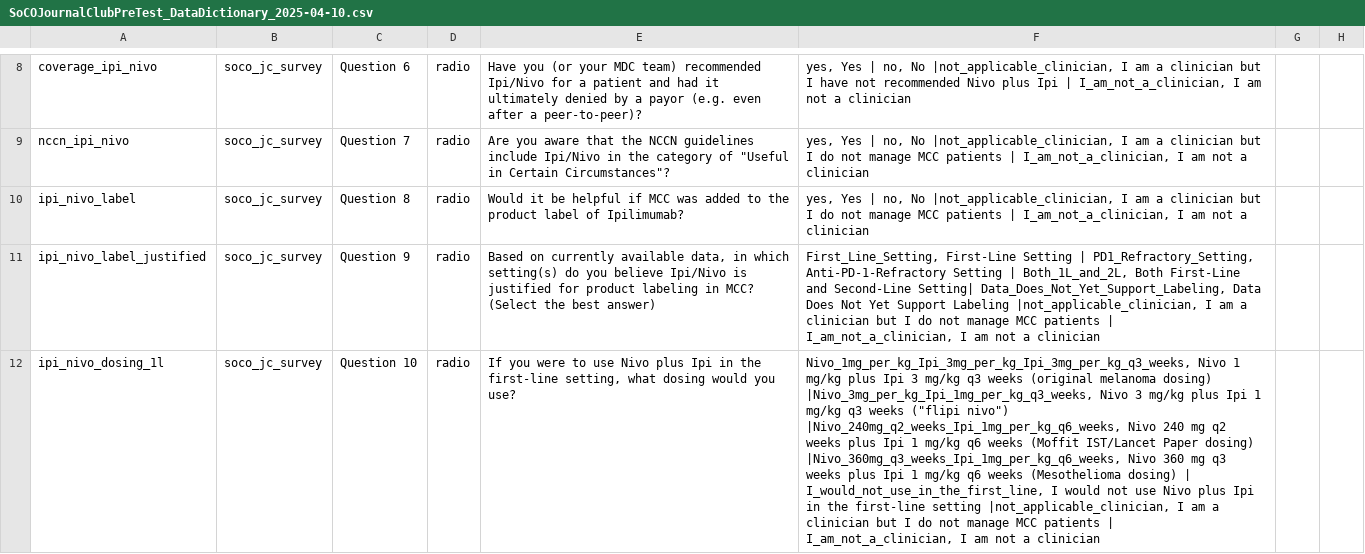
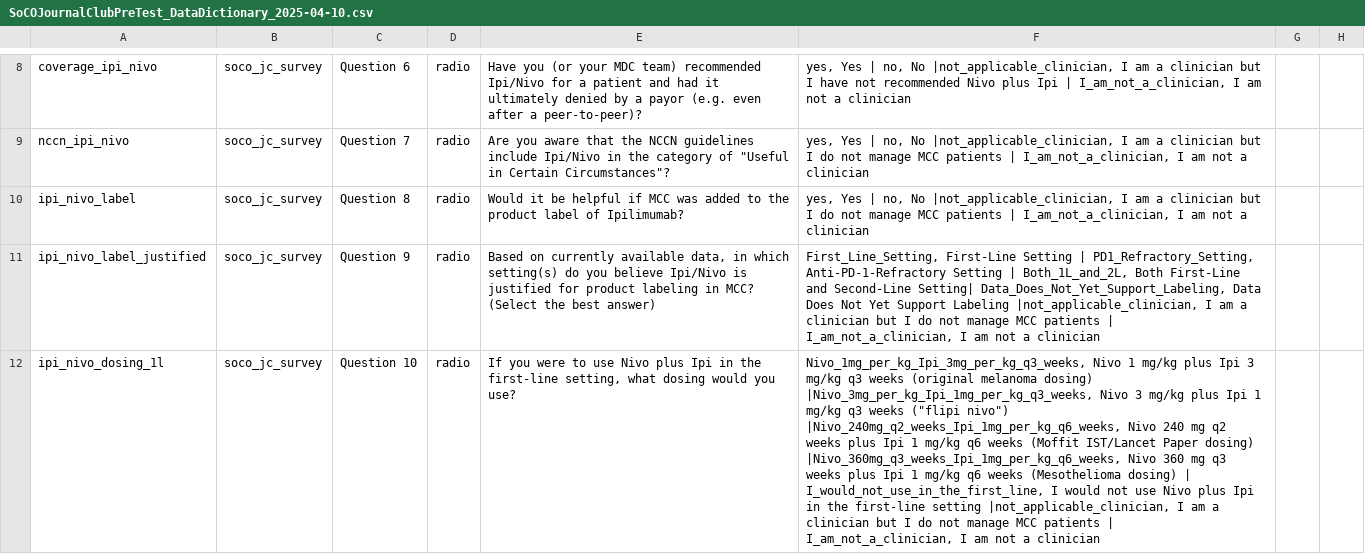
Before and after one commit to DM-Miller/SoCO-JC-2025-04-10, a CSV file: files/SoCOJournalClubPreTest_DataDictionary_2025-04-10.csv, drawn as a sheet; only a part is shown, gaps mark what is left out; the diff covers the shown part only; the diff names each change by its address in the sheet, - before the commit and + after, or states it on an @@ line.

```diff
--- a/files/SoCOJournalClubPreTest_DataDictionary_2025-04-10.csv
+++ b/files/SoCOJournalClubPreTest_DataDictionary_2025-04-10.csv
-F12: Nivo_1mg_per_kg_Ipi_3mg_per_kg_Ipi_3mg_per_kg_q3_weeks, Nivo 1…
+F12: Nivo_1mg_per_kg_Ipi_3mg_per_kg_q3_weeks, Nivo 1…
```
Also changed, not shown: 1 edited cell elsewhere in this file, 58 other files.
